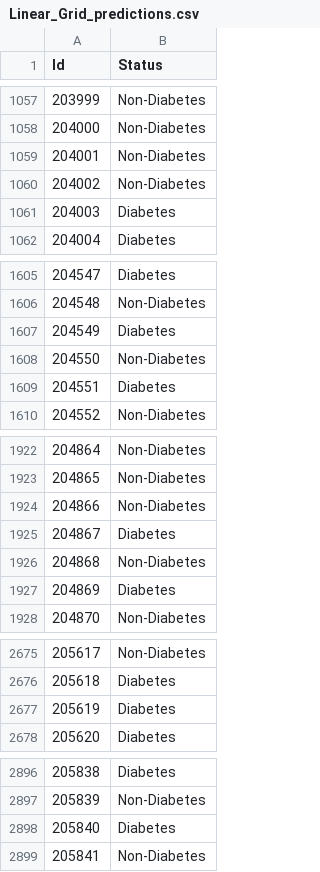
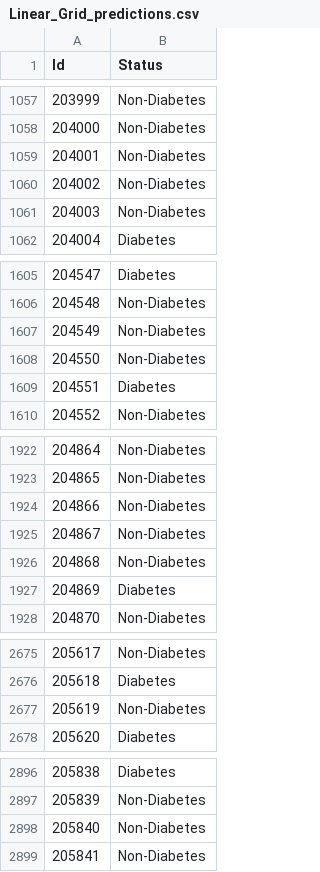
Before and after one commit to LocVu-Tim/COSC2753_A1_s3891483, a CSV file: notebooks/Linear_Grid_predictions.csv, drawn as a sheet; only a part is shown, gaps mark what is left out; the diff covers the shown part only.

```diff
--- a/notebooks/Linear_Grid_predictions.csv
+++ b/notebooks/Linear_Grid_predictions.csv
@@ -1060,3 +1060,3 @@ Id,Status
 204002,Non-Diabetes
-204003,Diabetes
+204003,Non-Diabetes
 204004,Diabetes
@@ -1606,3 +1606,3 @@ Id,Status
 204548,Non-Diabetes
-204549,Diabetes
+204549,Non-Diabetes
 204550,Non-Diabetes
@@ -1924,3 +1924,3 @@ Id,Status
 204866,Non-Diabetes
-204867,Diabetes
+204867,Non-Diabetes
 204868,Non-Diabetes
@@ -2676,3 +2676,3 @@ Id,Status
 205618,Diabetes
-205619,Diabetes
+205619,Non-Diabetes
 205620,Diabetes
@@ -2897,3 +2897,3 @@ Id,Status
 205839,Non-Diabetes
-205840,Diabetes
+205840,Non-Diabetes
 205841,Non-Diabetes
```
Also changed, not shown: 43 edited cells elsewhere in this file, notebooks/Linear_predictions.csv, notebooks/Random_Forest_Grid_predictions.csv, 2 other files.
